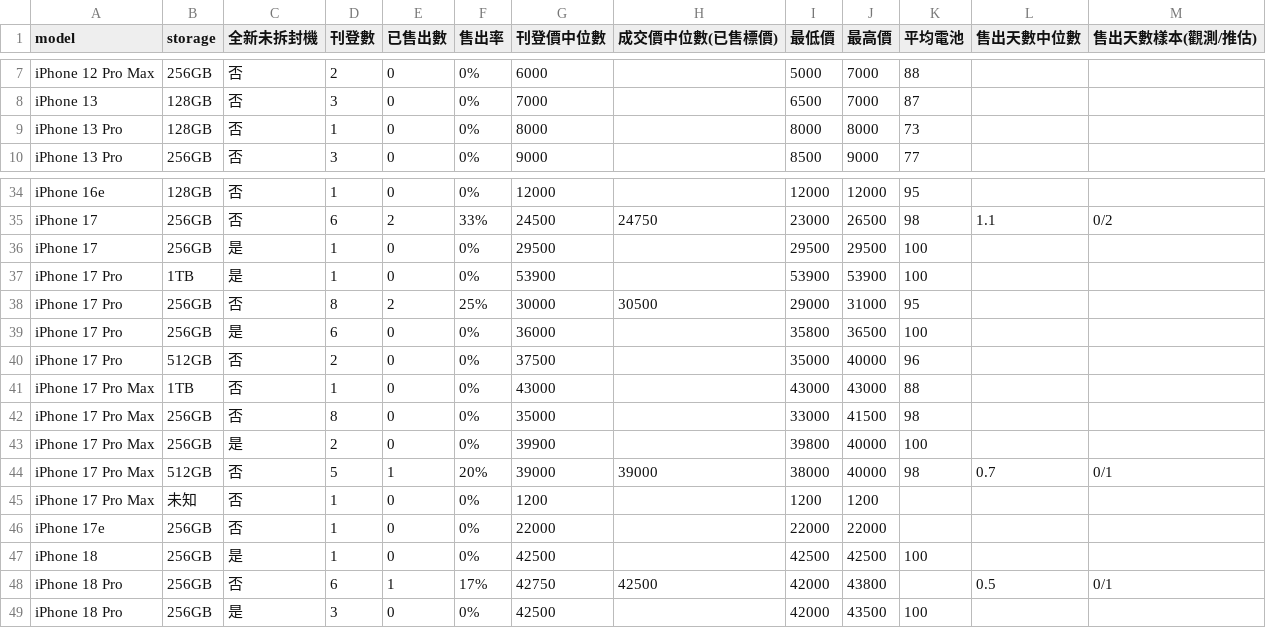
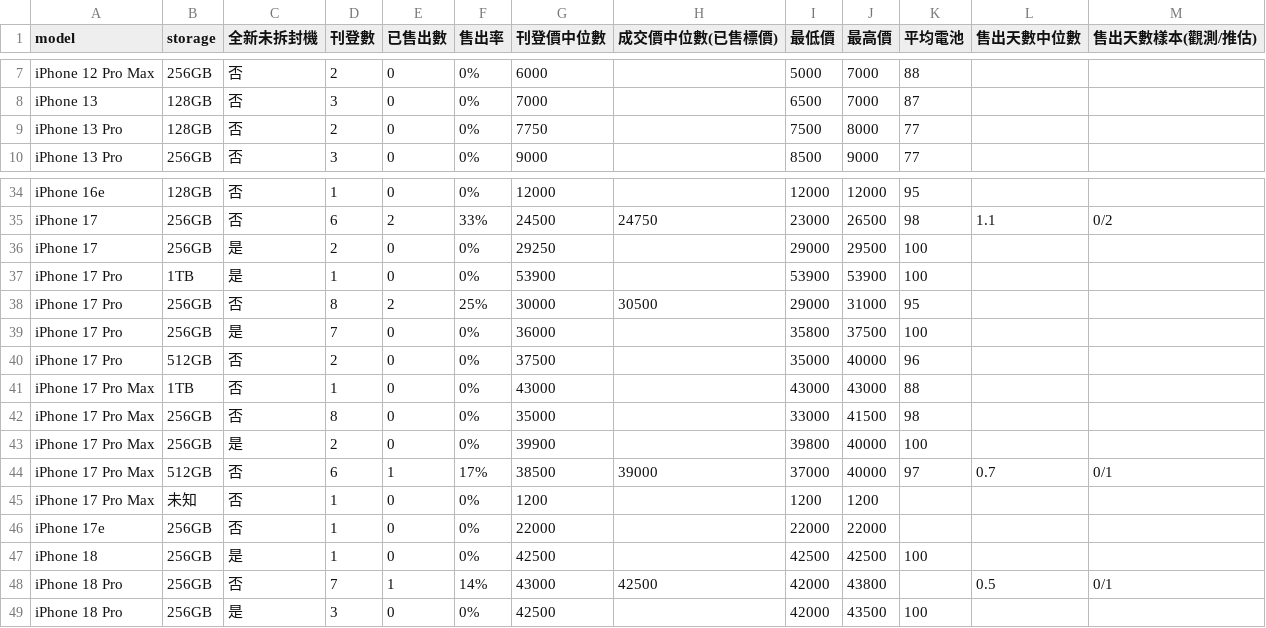
Before and after one commit to iPliny/ptt-iphone-tracker, a CSV file: data/market_summary.csv, drawn as a sheet; only a part is shown, gaps mark what is left out.

```diff
--- a/data/market_summary.csv
+++ b/data/market_summary.csv
@@ -8,3 +8,3 @@ iPhone 12 Pro Max,256GB,否,2,0,0%,6000,,5000,7000,88,,
 iPhone 13,128GB,否,3,0,0%,7000,,6500,7000,87,,
-iPhone 13 Pro,128GB,否,1,0,0%,8000,,8000,8000,73,,
+iPhone 13 Pro,128GB,否,2,0,0%,7750,,7500,8000,77,,
 iPhone 13 Pro,256GB,否,3,0,0%,9000,,8500,9000,77,,
@@ -35,6 +35,6 @@ iPhone 16e,128GB,否,1,0,0%,12000,,12000,12000,95,,
 iPhone 17,256GB,否,6,2,33%,24500,24750,23000,26500,98,1.1,0/2
-iPhone 17,256GB,是,1,0,0%,29500,,29500,29500,100,,
+iPhone 17,256GB,是,2,0,0%,29250,,29000,29500,100,,
 iPhone 17 Pro,1TB,是,1,0,0%,53900,,53900,53900,100,,
 iPhone 17 Pro,256GB,否,8,2,25%,30000,30500,29000,31000,95,,
-iPhone 17 Pro,256GB,是,6,0,0%,36000,,35800,36500,100,,
+iPhone 17 Pro,256GB,是,7,0,0%,36000,,35800,37500,100,,
 iPhone 17 Pro,512GB,否,2,0,0%,37500,,35000,40000,96,,
@@ -43,3 +43,3 @@ iPhone 17 Pro Max,256GB,否,8,0,0%,35000,,33000,41500,98,,
 iPhone 17 Pro Max,256GB,是,2,0,0%,39900,,39800,40000,100,,
-iPhone 17 Pro Max,512GB,否,5,1,20%,39000,39000,38000,40000,98,0.7,0/1
+iPhone 17 Pro Max,512GB,否,6,1,17%,38500,39000,37000,40000,97,0.7,0/1
 iPhone 17 Pro Max,未知,否,1,0,0%,1200,,1200,1200,,,
@@ -47,3 +47,3 @@ iPhone 17e,256GB,否,1,0,0%,22000,,22000,22000,,,
 iPhone 18,256GB,是,1,0,0%,42500,,42500,42500,100,,
-iPhone 18 Pro,256GB,否,6,1,17%,42750,42500,42000,43800,,0.5,0/1
+iPhone 18 Pro,256GB,否,7,1,14%,43000,42500,42000,43800,,0.5,0/1
 iPhone 18 Pro,256GB,是,3,0,0%,42500,,42000,43500,100,,
```
Also changed, not shown: data/events.csv, data/listings.csv.
